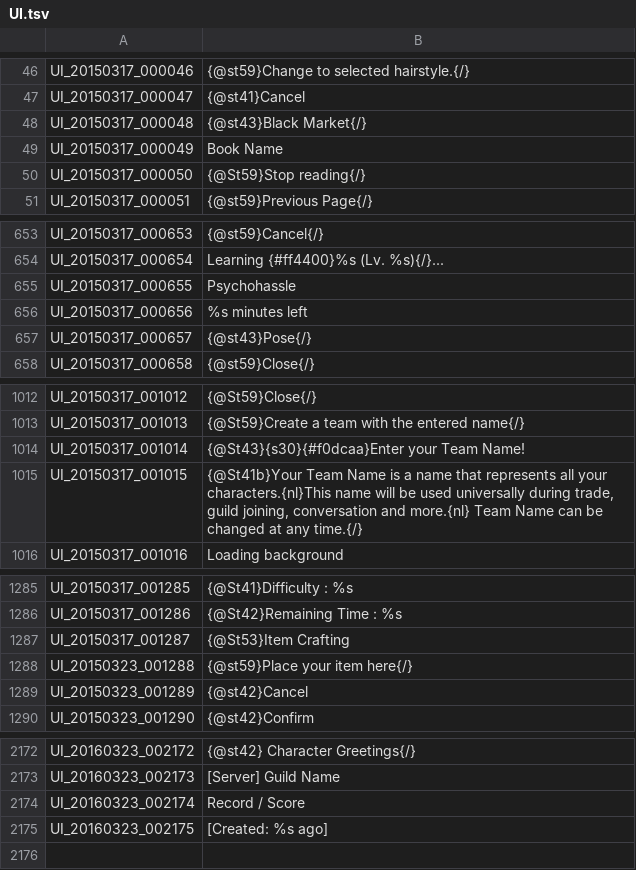
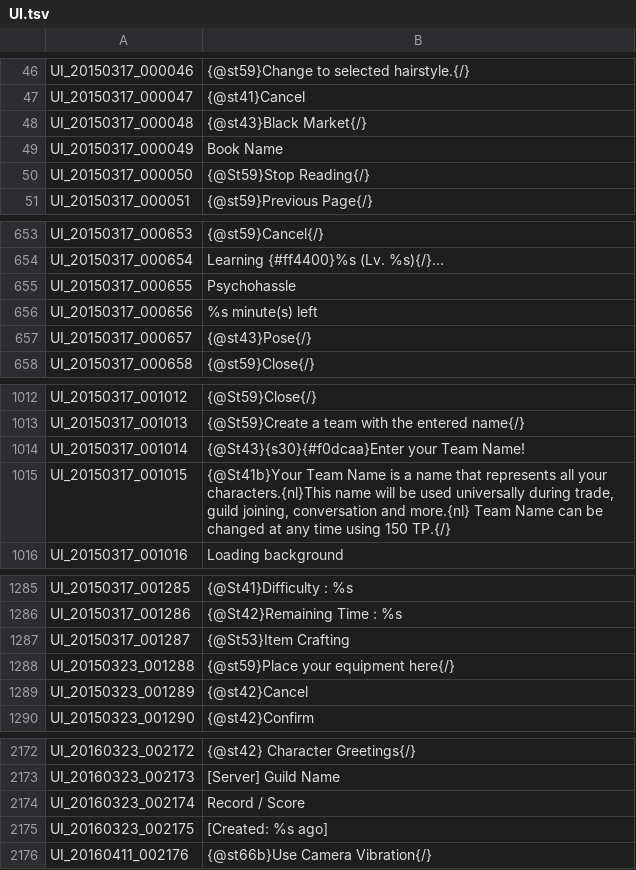
Before and after one commit to coronen/treeofsavior-translation, a TSV file: release/languageData/English/UI.tsv, drawn as a sheet; only a part is shown, gaps mark what is left out; the diff covers the shown part only.

```diff
--- a/release/languageData/English/UI.tsv
+++ b/release/languageData/English/UI.tsv
@@ -49,3 +49,3 @@ UI_20150317_000048	{@st43}Black Market{/}
 UI_20150317_000049	Book Name
-UI_20150317_000050	{@St59}Stop reading{/}
+UI_20150317_000050	{@St59}Stop Reading{/}
 UI_20150317_000051	{@st59}Previous Page{/}
@@ -655,3 +655,3 @@ UI_20150317_000654	Learning {#ff4400}%s (Lv. %s){/}...
 UI_20150317_000655	Psychohassle
-UI_20150317_000656	%s minutes left
+UI_20150317_000656	%s minute(s) left
 UI_20150317_000657	{@st43}Pose{/}
@@ -1014,3 +1014,3 @@ UI_20150317_001013	{@St59}Create a team with the entered name{/}
 UI_20150317_001014	{@St43}{s30}{#f0dcaa}Enter your Team Name!
-UI_20150317_001015	{@St41b}Your Team Name is a name that represents all your characters.{nl}This name will be used universally during trade, guild joining, conversation and more.{nl}               Team Name can be changed at any time.{/}
+UI_20150317_001015	{@St41b}Your Team Name is a name that represents all your characters.{nl}This name will be used universally during trade, guild joining, conversation and more.{nl}         Team Name can be changed at any time using 150 TP.{/}
 UI_20150317_001016	Loading background
@@ -1287,3 +1287,3 @@ UI_20150317_001286	{@St42}Remaining Time : %s
 UI_20150317_001287	{@St53}Item Crafting
-UI_20150323_001288	{@st59}Place your item here{/}
+UI_20150323_001288	{@st59}Place your equipment here{/}
 UI_20150323_001289	{@st42}Cancel
@@ -2175 +2175,2 @@ UI_20160323_002174	Record / Score
 UI_20160323_002175	[Created: %s ago]
+UI_20160411_002176	{@st66b}Use Camera Vibration{/}
```
Also changed, not shown: 3 edited cells elsewhere in this file, release/languageData/English/INTL.tsv, release/languageData/English/ITEM.tsv, 10 other files.
